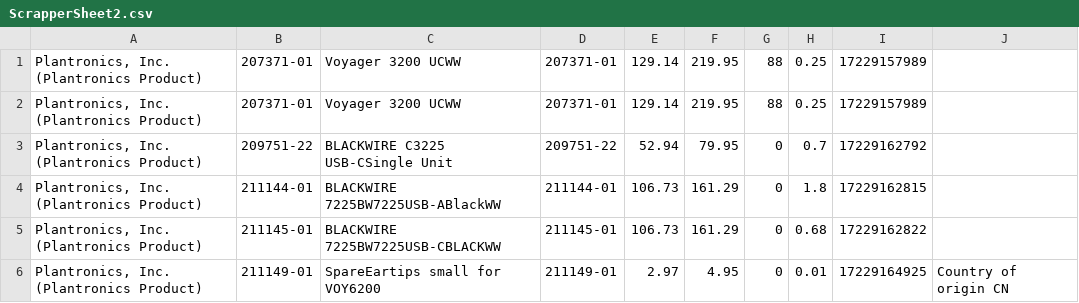
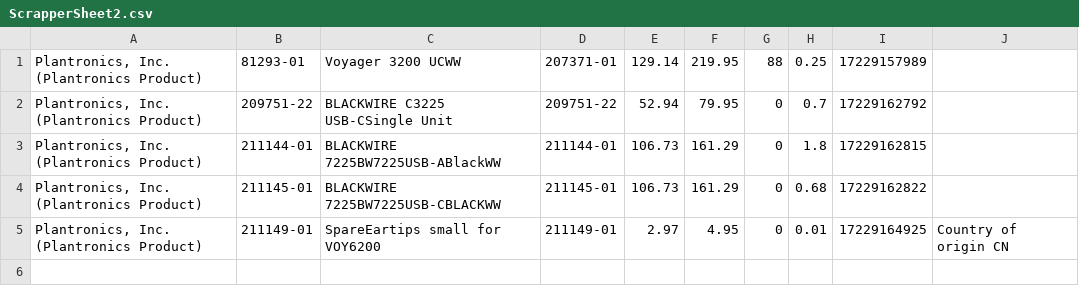
Before and after one commit to desouzapreston/python_web_scraper, a CSV file: ScrapperSheet2.csv, drawn as a sheet.

```diff
--- a/ScrapperSheet2.csv
+++ b/ScrapperSheet2.csv
@@ -1,3 +1,2 @@
-"Plantronics, Inc. (Plantronics Product)",207371-01,Voyager 3200 UCWW,207371-01,129.14,219.95,88,0.25,17229157989,,
-"Plantronics, Inc. (Plantronics Product)",207371-01,Voyager 3200 UCWW,207371-01,129.14,219.95,88,0.25,17229157989,,
+"Plantronics, Inc. (Plantronics Product)",81293-01,Voyager 3200 UCWW,207371-01,129.14,219.95,88,0.25,17229157989,,
 "Plantronics, Inc. (Plantronics Product)",209751-22,BLACKWIRE C3225 USB-CSingle Unit,209751-22,52.94,79.95,0,0.7,17229162792,,
```
Also changed, not shown: 7 other files.
